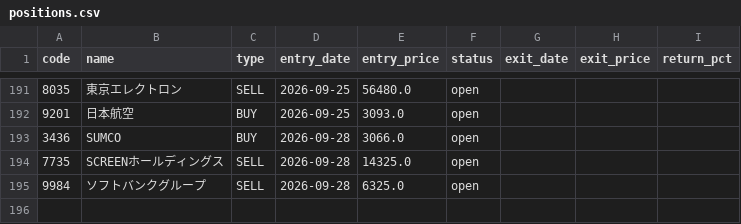
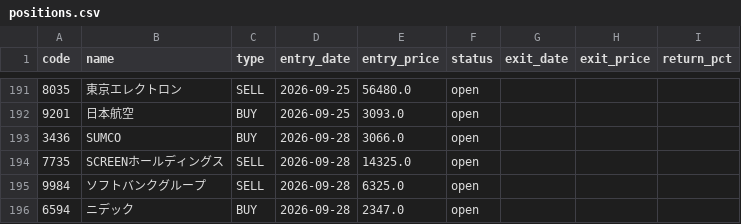
Before and after one commit to alohakozi-ux/nikkei-signal-app, a CSV file: positions.csv, drawn as a sheet; only a part is shown, gaps mark what is left out.

```diff
--- a/positions.csv
+++ b/positions.csv
@@ -195 +195,2 @@ code,name,type,entry_date,entry_price,status,exit_date,exit_price,return_pct
 9984,ソフトバンクグループ,SELL,2026-09-28,6325.0,open,,,
+6594,ニデック,BUY,2026-09-28,2347.0,open,,,
```
